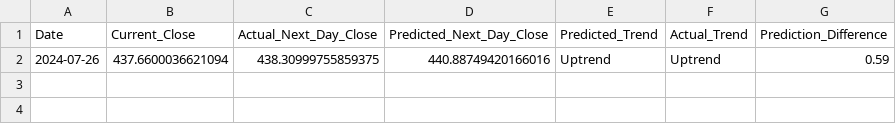
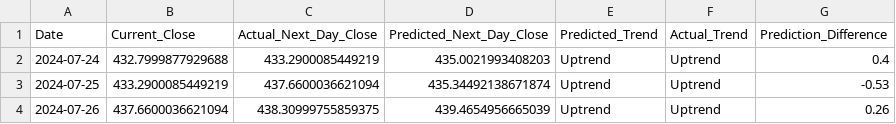
Before and after one commit to RobKing2003/StockPrediction, a CSV file: Predicted_VS_Actual.csv, drawn as a sheet.

Commit message:
worked on test/train data

```diff
--- a/Predicted_VS_Actual.csv
+++ b/Predicted_VS_Actual.csv
@@ -1,2 +1,4 @@
 Date,Current_Close,Actual_Next_Day_Close,Predicted_Next_Day_Close,Predicted_Trend,Actual_Trend,Prediction_Difference
-2024-07-26,437.6600036621094,438.30999755859375,440.88749420166016,Uptrend,Uptrend,0.59
+2024-07-24,432.7999877929688,433.2900085449219,435.0021993408203,Uptrend,Uptrend,0.4
+2024-07-25,433.2900085449219,437.6600036621094,435.34492138671874,Uptrend,Uptrend,-0.53
+2024-07-26,437.6600036621094,438.30999755859375,439.4654956665039,Uptrend,Uptrend,0.26
```
Also changed, not shown: 1 other file.
